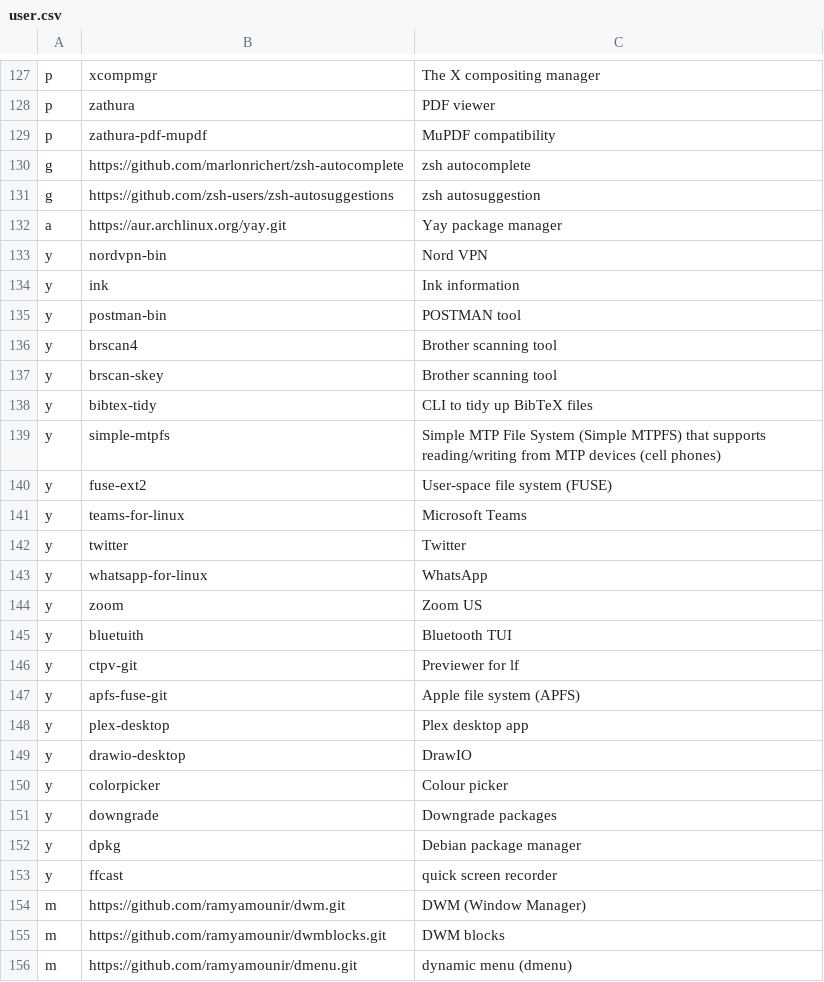
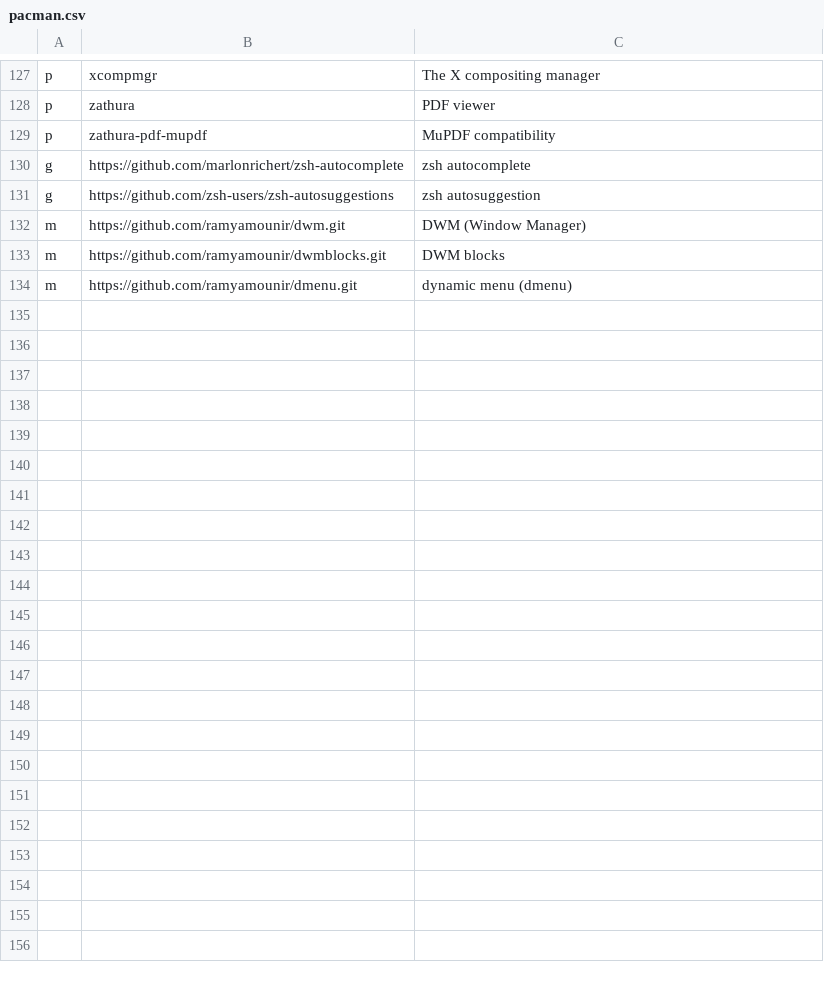
Before and after one commit to ramyamounir/rmos, a CSV file: .config/packages/arch/pacman.csv (was .config/packages/arch/user.csv), drawn as a sheet; only a part is shown, gaps mark what is left out; the diff names each change by its address in the sheet, - before the commit and + after, or states it on an @@ line.

```diff
--- a/.config/packages/arch/user.csv
+++ b/.config/packages/arch/pacman.csv
-row 132: a | https://aur.archlinux.org/yay.git | Yay package manager
-row 133: y | nordvpn-bin | Nord VPN
-row 134: y | ink | Ink information
-row 135: y | postman-bin | POSTMAN tool
-row 136: y | brscan4 | Brother scanning tool
-row 137: y | brscan-skey | Brother scanning tool
-row 138: y | bibtex-tidy | CLI to tidy up BibTeX files
-row 139: y | simple-mtpfs | Simple MTP File System (Simple MTPFS) that supports reading/writing from MTP devices (cell phones)
-row 140: y | fuse-ext2 | User-space file system (FUSE)
-row 141: y | teams-for-linux | Microsoft Teams
-row 142: y | twitter | Twitter
-row 143: y | whatsapp-for-linux | WhatsApp
-row 144: y | zoom | Zoom US
-row 145: y | bluetuith | Bluetooth TUI
-row 146: y | ctpv-git | Previewer for lf
-row 147: y | apfs-fuse-git | Apple file system (APFS)
-row 148: y | plex-desktop | Plex desktop app
-row 149: y | drawio-desktop | DrawIO
-row 150: y | colorpicker | Colour picker
-row 151: y | downgrade | Downgrade packages
-row 152: y | dpkg | Debian package manager
-row 153: y | ffcast | quick screen recorder
```
Also changed, not shown: 2 other files.
